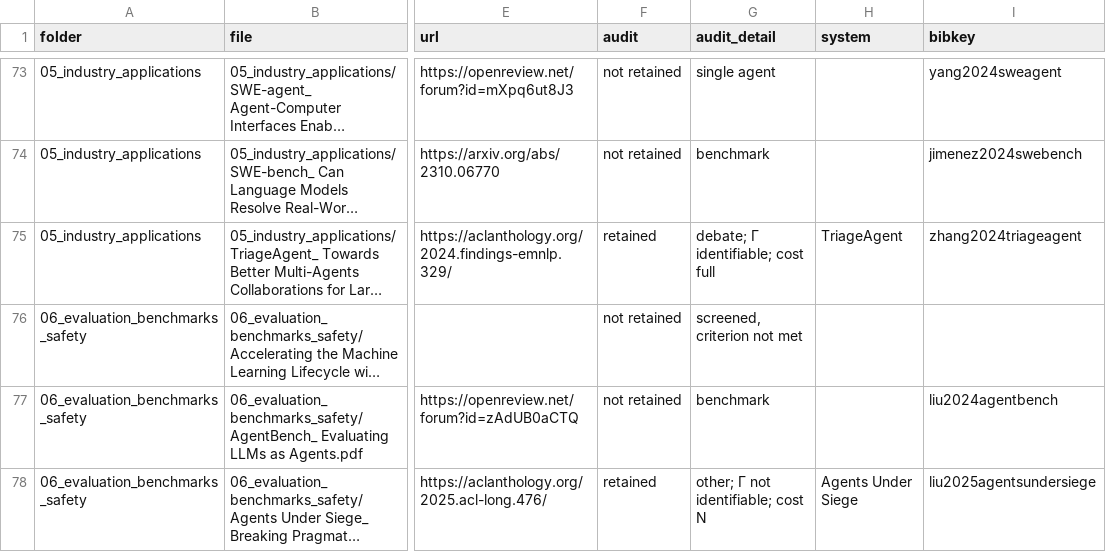
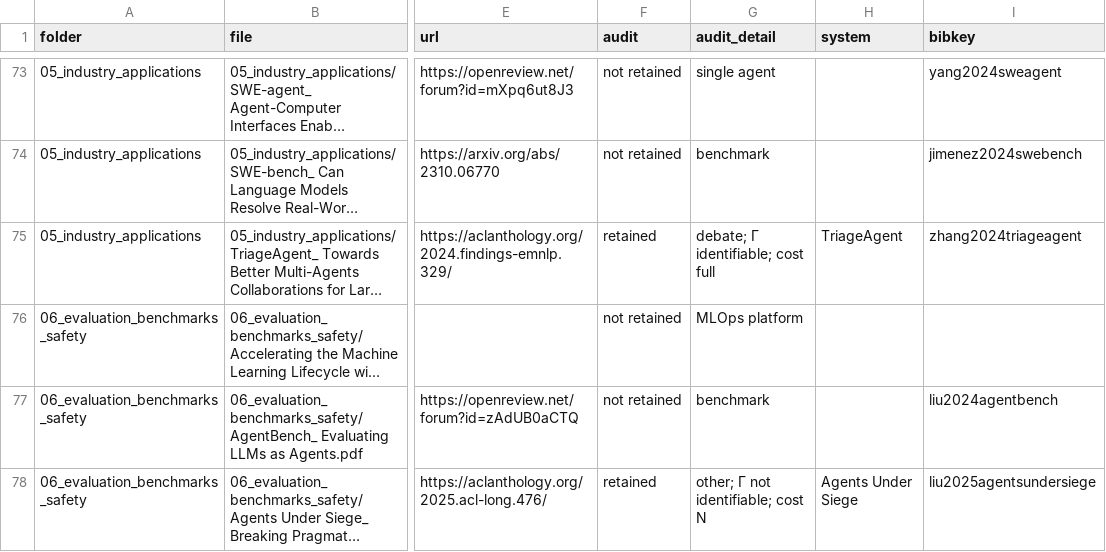
Before and after one commit to kindlab-ai/Industry_Oriented_Multi_Agent, a CSV file: index/papers.csv, drawn as a sheet; only a part is shown, gaps mark what is left out; long unchanged cells end in …; the diff names each change by its address in the sheet, - before the commit and + after, or states it on an @@ line.

Commit message:
report the screening counts per work, not per file
The appendix used to call 137 the post-dedup count and report 99 exclusions.
137 is the number of PDF *paths*: twelve papers are cross-filed under two
topical folders with identical bytes, so the deduplicated count is 125.  Five
of those twelve second copies belonged to systems that were *retained*, so the
old 99 counted them as exclusions.

Two further papers are stored as both a preprint and a camera-ready.  A content
hash cannot merge those, so the 125 documents are 123 distinct works, and the
exclusions are 85 works across 87 rows.  The paper and this index now state the
same chain: 137 paths, 125 documents, 123 works, 38 retained, 85 not.

Also fixes a ledger reason that silently stopped being assigned: the mlflow row
was matched by the filename fragment "MLflow_", from the old colon convention,
and the rename pass gave the file its real title ending in "MLflow".  MLflow
had been sitting in the index with no exclusion reason ever since.

```diff
--- a/index/papers.csv
+++ b/index/papers.csv
-G76 (audit_detail): screened, criterion not met
+G76 (audit_detail): MLOps platform
```
Also changed, not shown: 1 other file.
